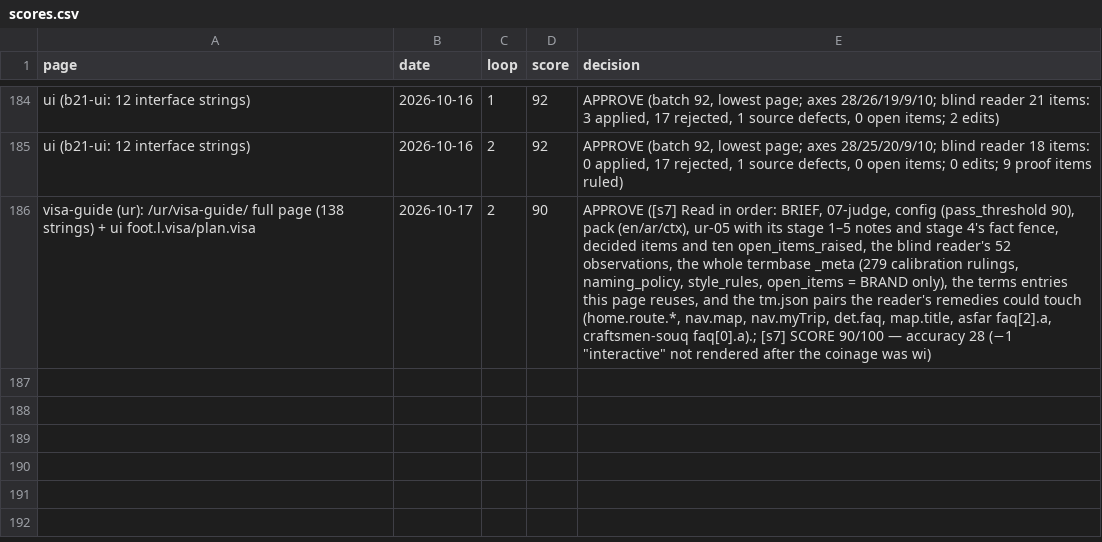
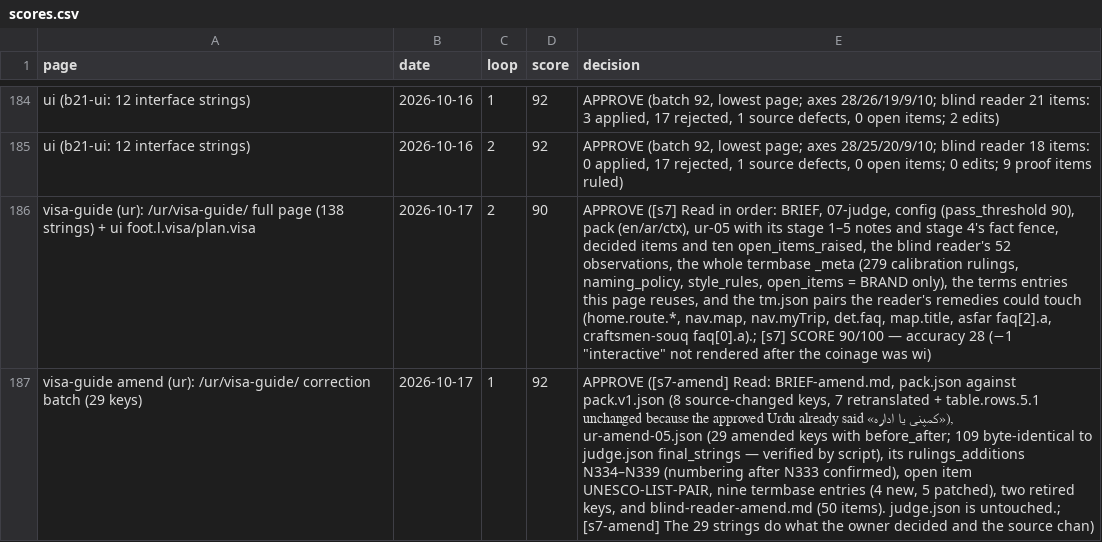
Before and after one commit to eyad62689-lab/visit-alahsa, a CSV file: ur-translation/memory/scores.csv, drawn as a sheet; only a part is shown, gaps mark what is left out; the diff names each change by its address in the sheet, - before the commit and + after, or states it on an @@ line.

```diff
--- a/ur-translation/memory/scores.csv
+++ b/ur-translation/memory/scores.csv
+row 187: visa-guide amend (ur): /ur/visa-guide/ correction batch (29 keys) | 2026-10-17 | 1 | 92 | APPROVE ([s7-amend] Read: BRIEF-amend.md, pack.json against pack.v1.json (8 source-changed keys, 7 retranslated + table.rows.5.1 unchanged because the approved Urdu already said «کمپنی یا ادارہ»), ur-amend-05.json (29 amended keys with before_after; 109 byte-identical to judge.json final_strings — verified by script), its rulings_additions N334–N339 (numbering after N333 confirmed), open item UNESCO-LIST-PAIR, nine termbase entries (4 new, 5 patched), two retired keys, and blind-reader-amend.md (50 items). judge.json is untouched.; [s7-amend] The 29 strings do what the owner decided and the source chan)
```
Also changed, not shown: 6 other files.
